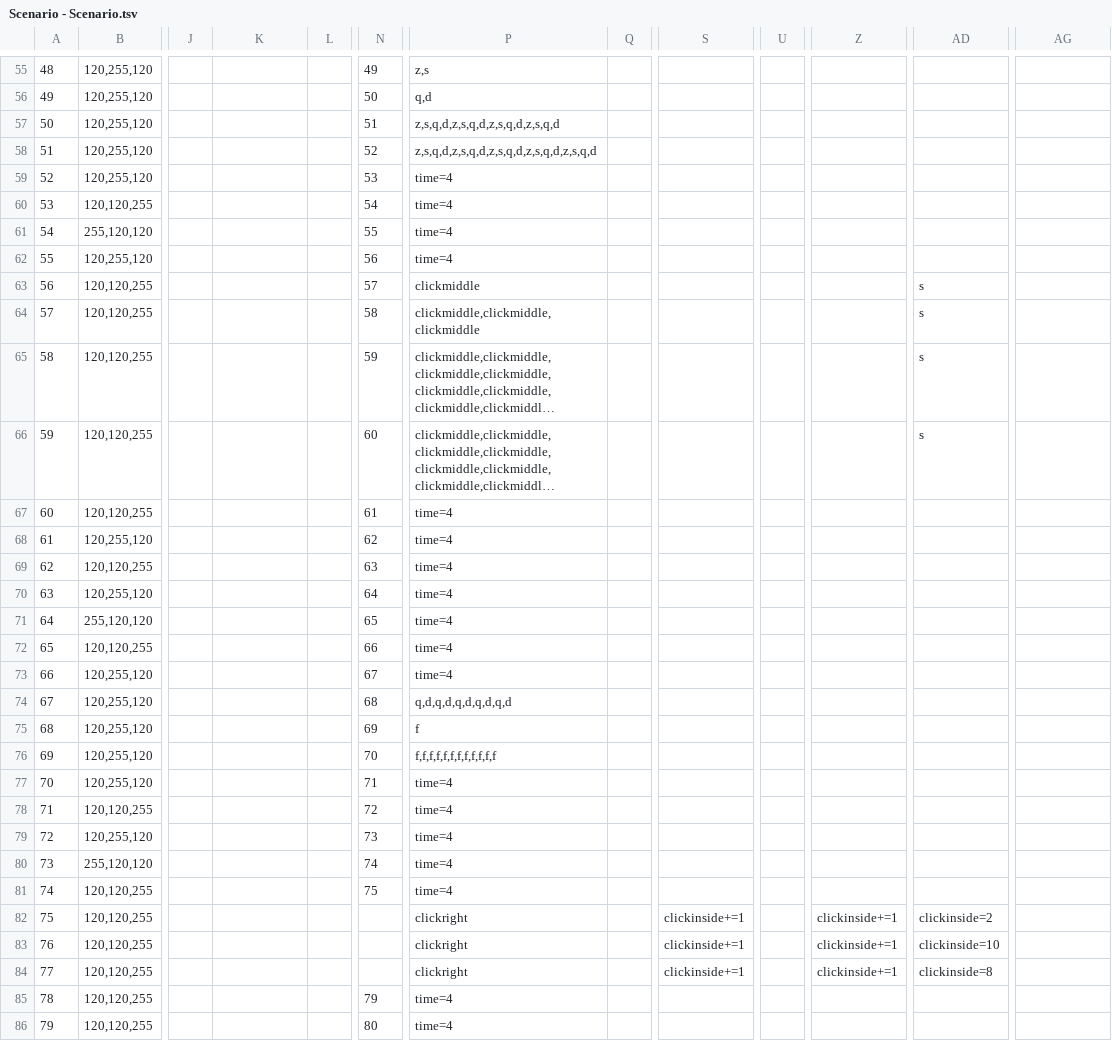
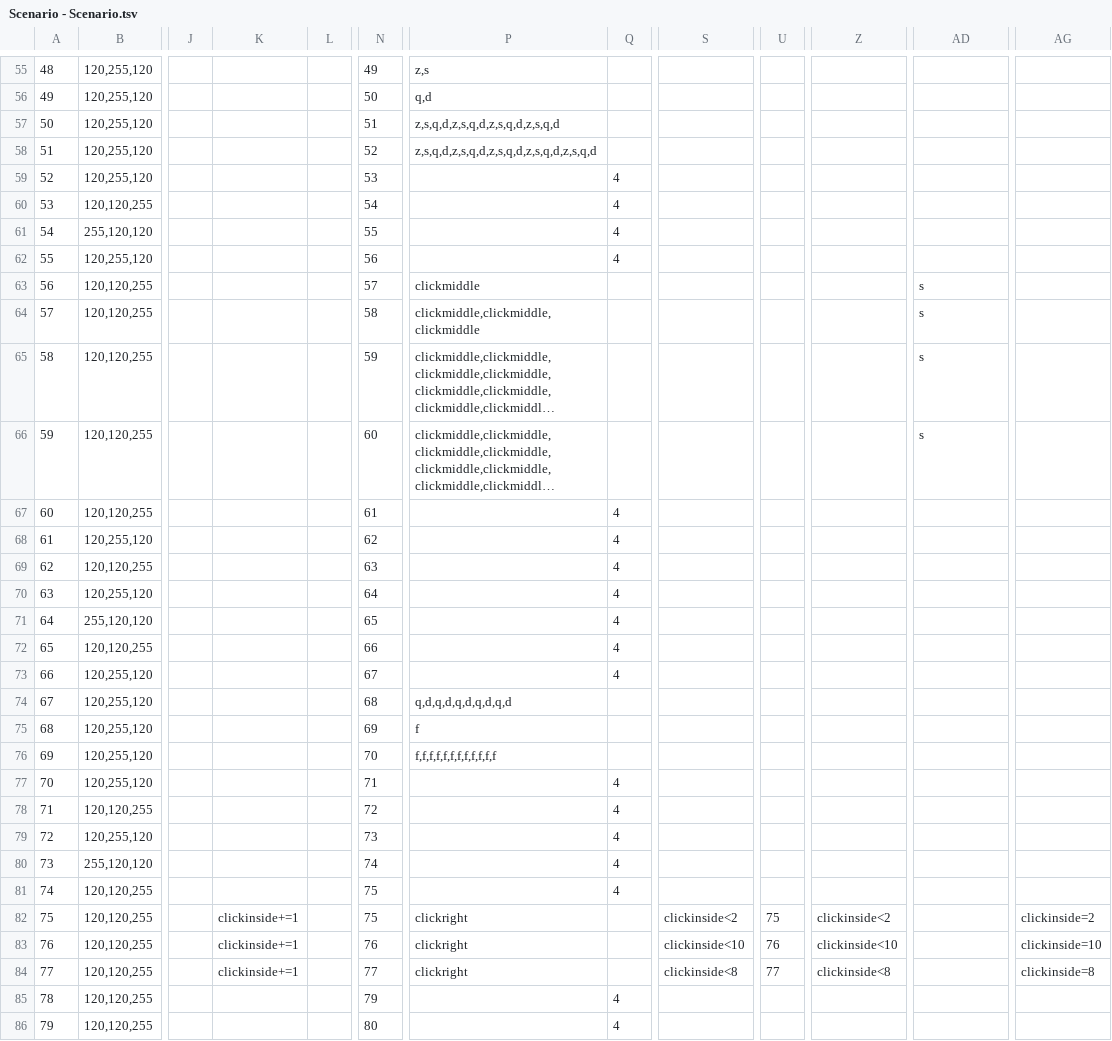
Before and after one commit to Alineaire/2624, a TSV file: Scenario - Scenario.tsv, drawn as a sheet; only a part is shown, gaps mark what is left out; long unchanged cells end in …; the diff covers the shown part only; the diff names each change by its address in the sheet, - before the commit and + after, or states it on an @@ line.

```diff
--- a/Scenario - Scenario.tsv
+++ b/Scenario - Scenario.tsv
-P59:P62: time=4
+P59:P62: (empty)
-Q59:Q62: (empty)
+Q59:Q62: 4
-P67:P73: time=4
+P67:P73: (empty)
-Q67:Q73: (empty)
+Q67:Q73: 4
-P77:P81: time=4
+P77:P81: (empty)
-Q77:Q81: (empty)
+Q77:Q81: 4
-K82:K84: (empty)
+K82:K84: clickinside+=1
-N82: (empty)
+N82: 75
-S82: clickinside+=1
+S82: clickinside<2
-U82: (empty)
+U82: 75
-Z82: clickinside+=1
+Z82: clickinside<2
-AD82: clickinside=2
+AD82: (empty)
-AG82: (empty)
+AG82: clickinside=2
-N83: (empty)
+N83: 76
-S83: clickinside+=1
+S83: clickinside<10
-U83: (empty)
+U83: 76
-Z83: clickinside+=1
+Z83: clickinside<10
-AD83: clickinside=10
+AD83: (empty)
-AG83: (empty)
+AG83: clickinside=10
-N84: (empty)
+N84: 77
-S84: clickinside+=1
+S84: clickinside<8
-U84: (empty)
+U84: 77
-Z84: clickinside+=1
+Z84: clickinside<8
-AD84: clickinside=8
+AD84: (empty)
-AG84: (empty)
+AG84: clickinside=8
-P85:P86: time=4
+P85:P86: (empty)
-Q85:Q86: (empty)
+Q85:Q86: 4
```
Also changed, not shown: 114 edited cells elsewhere in this file, 14 other files.
